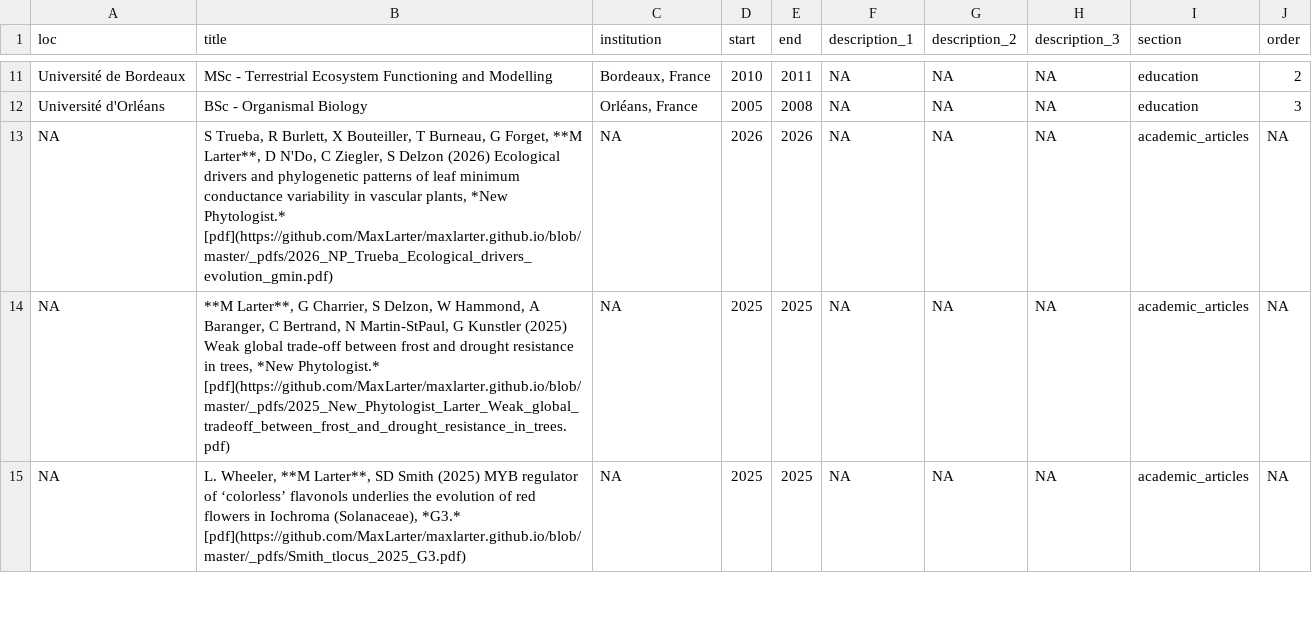
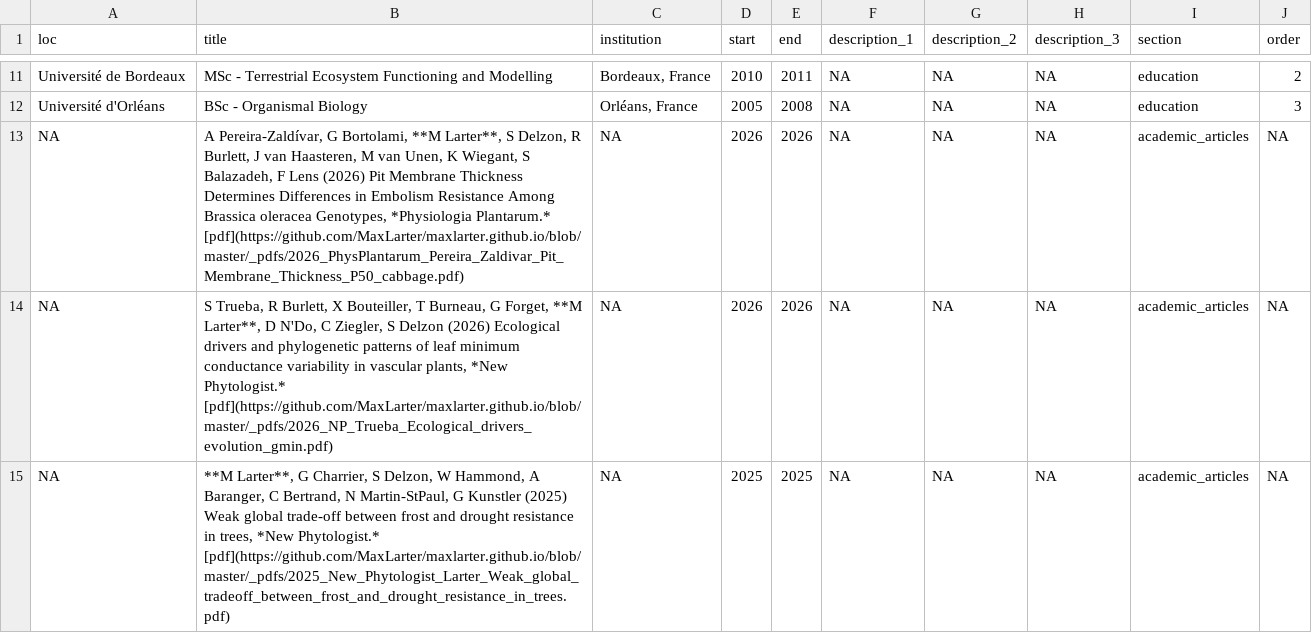
Before and after one commit to MaxLarter/maxlarter.github.io, a CSV file: cv/CV_larter.csv, drawn as a sheet; only a part is shown, gaps mark what is left out; the shorter side is filled out with more unchanged rows.

```diff
--- a/cv/CV_larter.csv
+++ b/cv/CV_larter.csv
@@ -13,2 +13,3 @@ Université de Bordeaux,"MSc - Terrestrial Ecosystem Functioning and Modelling",
 "Université d'Orléans","BSc - Organismal Biology","Orléans, France",2005,2008,NA,NA,NA,education,3
+NA,"A Pereira-Zaldívar, G Bortolami, **M Larter**, S Delzon, R Burlett, J van Haasteren, M van Unen, K Wiegant, S Balazadeh, F Lens (2026) Pit Membrane Thickness Determines Differences in Embolism Resistance Among Brassica oleracea Genotypes, *Physiologia Plantarum.* [pdf](https://github.com/MaxLarter/maxlarter.github.io/blob/master/_pdfs/2026_PhysPlantarum_Pereira_Zaldivar_Pit_Membrane_Thickness_P50_cabbage.pdf)",NA,2026,2026,NA,NA,NA,academic_articles,NA
 NA,"S Trueba, R Burlett, X Bouteiller, T Burneau, G Forget, **M Larter**, D N'Do, C Ziegler, S Delzon (2026) Ecological drivers and phylogenetic patterns of leaf minimum conductance variability in vascular plants, *New Phytologist.* [pdf](https://github.com/MaxLarter/maxlarter.github.io/blob/master/_pdfs/2026_NP_Trueba_Ecological_drivers_evolution_gmin.pdf)",NA,2026,2026,NA,NA,NA,academic_articles,NA
```
Also changed, not shown: publications/pdf_urls.csv, publications/publist.csv, 9 other files.
